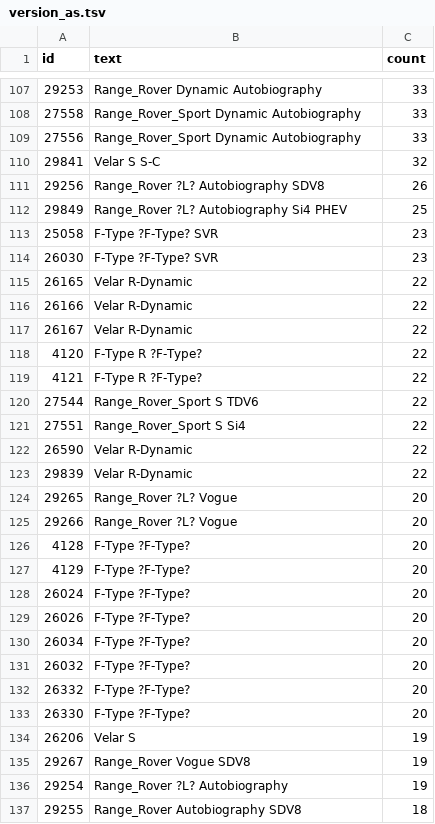
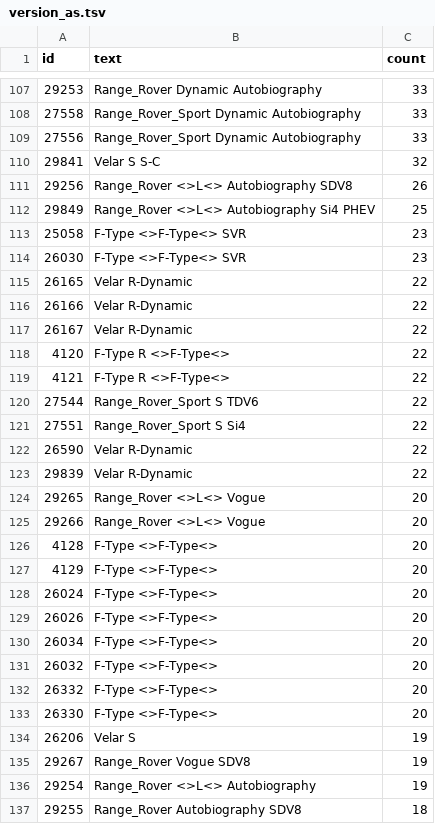
Before and after one commit to ankuharev/SentenTree, a TSV file: docs/data/version_as.tsv, drawn as a sheet; only a part is shown, gaps mark what is left out; the diff covers the shown part only.

```diff
--- a/docs/data/version_as.tsv
+++ b/docs/data/version_as.tsv
@@ -110,6 +110,6 @@ id	text	count
 29841	Velar  S   S-C	32
-29256	Range_Rover  ?L?  Autobiography  SDV8	26
-29849	Range_Rover  ?L?  Autobiography  Si4  PHEV	25
-25058	F-Type  ?F-Type?  SVR	23
-26030	F-Type  ?F-Type?  SVR	23
+29256	Range_Rover  <>L<>  Autobiography  SDV8	26
+29849	Range_Rover  <>L<>  Autobiography  Si4  PHEV	25
+25058	F-Type  <>F-Type<>  SVR	23
+26030	F-Type  <>F-Type<>  SVR	23
 26165	Velar  R-Dynamic	22
@@ -117,4 +117,4 @@ id	text	count
 26167	Velar  R-Dynamic	22
-4120	F-Type  R  ?F-Type?	22
-4121	F-Type  R  ?F-Type?	22
+4120	F-Type  R  <>F-Type<>	22
+4121	F-Type  R  <>F-Type<>	22
 27544	Range_Rover_Sport  S  TDV6	22
@@ -123,15 +123,15 @@ id	text	count
 29839	Velar  R-Dynamic	22
-29265	Range_Rover  ?L?  Vogue	20
-29266	Range_Rover  ?L?  Vogue	20
-4128	F-Type  ?F-Type?	20
-4129	F-Type  ?F-Type?	20
-26024	F-Type  ?F-Type?	20
-26026	F-Type  ?F-Type?	20
-26034	F-Type  ?F-Type?	20
-26032	F-Type  ?F-Type?	20
-26332	F-Type  ?F-Type?	20
-26330	F-Type  ?F-Type?	20
+29265	Range_Rover  <>L<>  Vogue	20
+29266	Range_Rover  <>L<>  Vogue	20
+4128	F-Type  <>F-Type<>	20
+4129	F-Type  <>F-Type<>	20
+26024	F-Type  <>F-Type<>	20
+26026	F-Type  <>F-Type<>	20
+26034	F-Type  <>F-Type<>	20
+26032	F-Type  <>F-Type<>	20
+26332	F-Type  <>F-Type<>	20
+26330	F-Type  <>F-Type<>	20
 26206	Velar  S 	19
 29267	Range_Rover  Vogue  SDV8	19
-29254	Range_Rover  ?L?  Autobiography	19
+29254	Range_Rover  <>L<>  Autobiography	19
 29255	Range_Rover  Autobiography  SDV8	18
```
Also changed, not shown: 28 edited cells elsewhere in this file, docs/data/version_ilsa.tsv.
